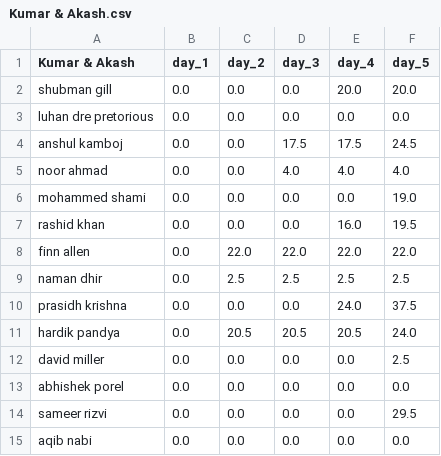
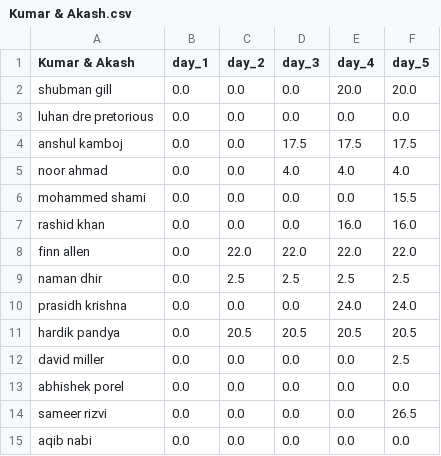
Before and after one commit to suddu16/cricket-fantasy, a CSV file: ipl2026/group_2/Kumar & Akash.csv, drawn as a sheet.

```diff
--- a/ipl2026/group_2/Kumar & Akash.csv
+++ b/ipl2026/group_2/Kumar & Akash.csv
@@ -3,13 +3,13 @@ shubman gill,0.0,0.0,0.0,20.0,20.0
 luhan dre pretorious,0.0,0.0,0.0,0.0,0.0
-anshul kamboj,0.0,0.0,17.5,17.5,24.5
+anshul kamboj,0.0,0.0,17.5,17.5,17.5
 noor ahmad,0.0,0.0,4.0,4.0,4.0
-mohammed shami,0.0,0.0,0.0,0.0,19.0
-rashid khan,0.0,0.0,0.0,16.0,19.5
+mohammed shami,0.0,0.0,0.0,0.0,15.5
+rashid khan,0.0,0.0,0.0,16.0,16.0
 finn allen,0.0,22.0,22.0,22.0,22.0
 naman dhir,0.0,2.5,2.5,2.5,2.5
-prasidh krishna,0.0,0.0,0.0,24.0,37.5
-hardik pandya,0.0,20.5,20.5,20.5,24.0
+prasidh krishna,0.0,0.0,0.0,24.0,24.0
+hardik pandya,0.0,20.5,20.5,20.5,20.5
 david miller,0.0,0.0,0.0,0.0,2.5
 abhishek porel,0.0,0.0,0.0,0.0,0.0
-sameer rizvi,0.0,0.0,0.0,0.0,29.5
+sameer rizvi,0.0,0.0,0.0,0.0,26.5
 aqib nabi,0.0,0.0,0.0,0.0,0.0
```
Also changed, not shown: ipl2026/data/iplt20/mvp_day_5.csv, ipl2026/group_2/Arvindh.csv, 14 other files.
